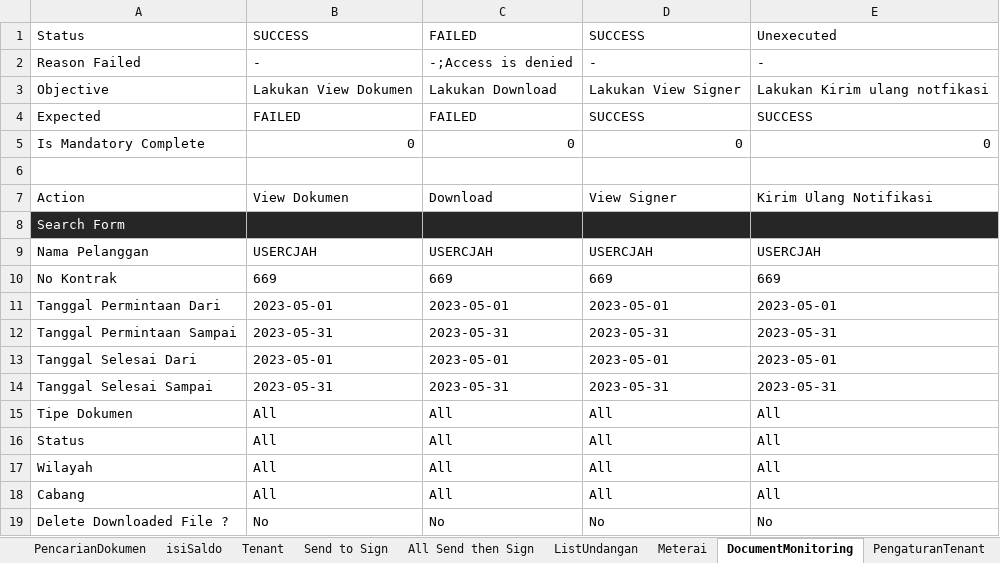
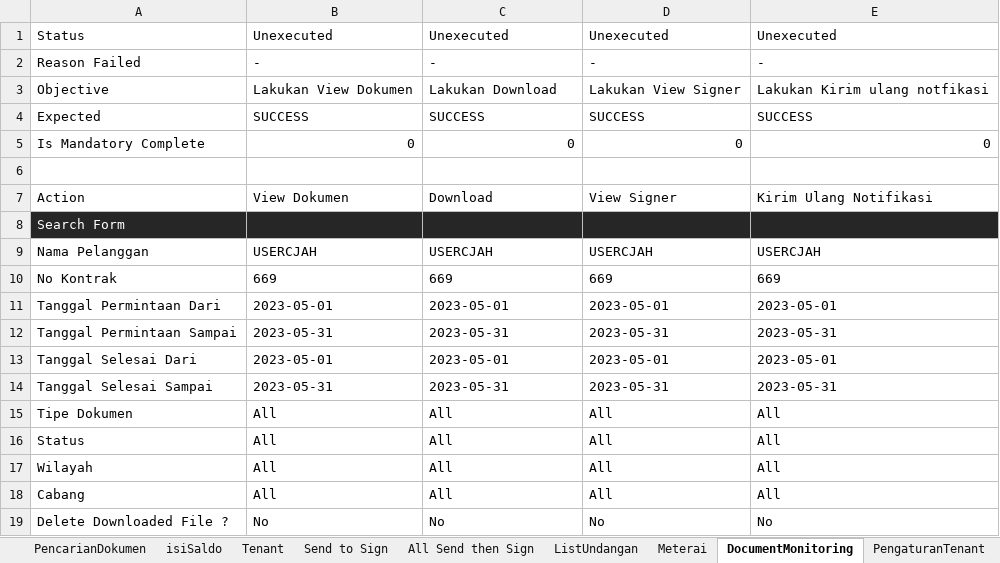
Before and after one commit to qcadins/ATeSign, an Excel workbook: Excel/2. Esign.xlsx, sheet DocumentMonitoring, drawn as a sheet; values as stored, in another font and other column widths than the file's, no borders; conditional formats not drawn; the diff names each change by its address in the sheet, - before the commit and + after, or states it on an @@ line.

```diff
--- a/Excel/2. Esign.xlsx (sheet DocumentMonitoring)
+++ b/Excel/2. Esign.xlsx (sheet DocumentMonitoring)
-B1: SUCCESS
+B1: Unexecuted
-C1: FAILED
+C1: Unexecuted
-D1: SUCCESS
+D1: Unexecuted
-C2: -;Access is denied
+C2: -
-B4: FAILED
+B4: SUCCESS
-C4: FAILED
+C4: SUCCESS
```
Also changed, not shown: sheet BuatUndangan, sheet Meterai, sheet API Generate Inv Link, sheet API Send Document, Excel/2.1 Esign - Full API Services.xlsx.
